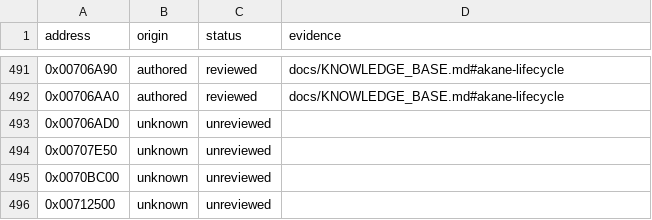
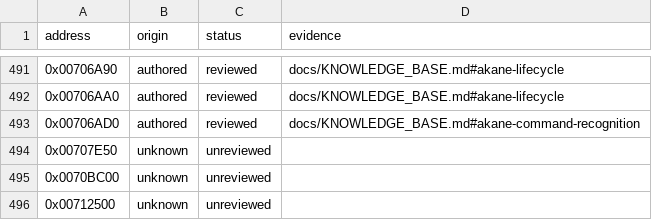
Before and after one commit to N0zoM1z0/Eternal-Fighter-Zero, a CSV file: config/function-origins.csv, drawn as a sheet; only a part is shown, gaps mark what is left out.

```diff
--- a/config/function-origins.csv
+++ b/config/function-origins.csv
@@ -492,3 +492,3 @@ address,origin,status,evidence
 0x00706AA0,authored,reviewed,docs/KNOWLEDGE_BASE.md#akane-lifecycle
-0x00706AD0,unknown,unreviewed,
+0x00706AD0,authored,reviewed,docs/KNOWLEDGE_BASE.md#akane-command-recognition
 0x00707E50,unknown,unreviewed,
```
Also changed, not shown: config/function-boundaries.csv, config/functions.csv, 7 other files.
